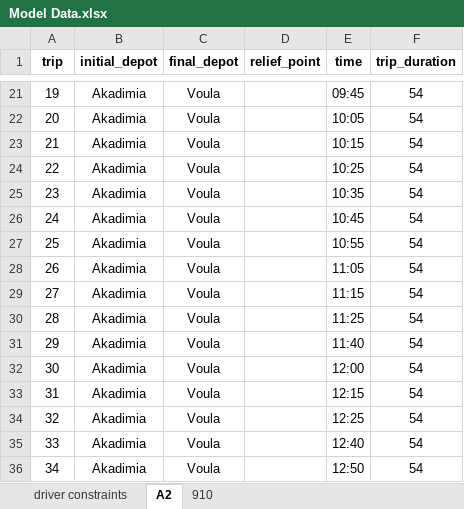
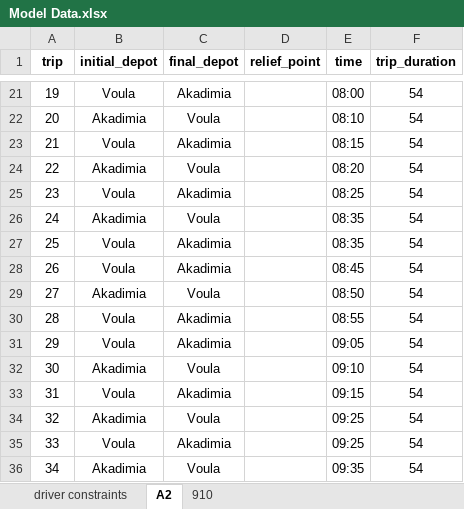
Before and after one commit to kosazna/atopt, an Excel workbook: Model Data.xlsx, sheet A2, drawn as a sheet; only a part is shown, gaps mark what is left out; values as stored, in another font and other column widths than the file's, no borders; the diff covers the shown part only; the diff names each change by its address in the sheet, - before the commit and + after, or states it on an @@ line.

```diff
--- a/Model Data.xlsx (sheet A2)
+++ b/Model Data.xlsx (sheet A2)
-B21 (initial_depot): Akadimia
+B21 (initial_depot): Voula
-C21 (final_depot): Voula
+C21 (final_depot): Akadimia
-E21 (time): 09:45
+E21 (time): 08:00
-E22 (time): 10:05
+E22 (time): 08:10
-B23 (initial_depot): Akadimia
+B23 (initial_depot): Voula
-C23 (final_depot): Voula
+C23 (final_depot): Akadimia
-E23 (time): 10:15
+E23 (time): 08:15
-E24 (time): 10:25
+E24 (time): 08:20
-B25 (initial_depot): Akadimia
+B25 (initial_depot): Voula
-C25 (final_depot): Voula
+C25 (final_depot): Akadimia
-E25 (time): 10:35
+E25 (time): 08:25
-E26 (time): 10:45
+E26 (time): 08:35
-B27:B28 (initial_depot): Akadimia
+B27:B28 (initial_depot): Voula
-C27:C28 (final_depot): Voula
+C27:C28 (final_depot): Akadimia
-E27 (time): 10:55
+E27 (time): 08:35
-E28 (time): 11:05
+E28 (time): 08:45
-E29 (time): 11:15
+E29 (time): 08:50
-B30:B31 (initial_depot): Akadimia
+B30:B31 (initial_depot): Voula
-C30:C31 (final_depot): Voula
+C30:C31 (final_depot): Akadimia
-E30 (time): 11:25
+E30 (time): 08:55
-E31 (time): 11:40
+E31 (time): 09:05
-E32 (time): 12:00
+E32 (time): 09:10
-B33 (initial_depot): Akadimia
+B33 (initial_depot): Voula
-C33 (final_depot): Voula
+C33 (final_depot): Akadimia
-E33 (time): 12:15
+E33 (time): 09:15
-E34 (time): 12:25
+E34 (time): 09:25
-B35 (initial_depot): Akadimia
+B35 (initial_depot): Voula
-C35 (final_depot): Voula
+C35 (final_depot): Akadimia
-E35 (time): 12:40
+E35 (time): 09:25
-E36 (time): 12:50
+E36 (time): 09:35
```
Also changed, not shown: 260 edited cells elsewhere in this sheet, 14 other files.
